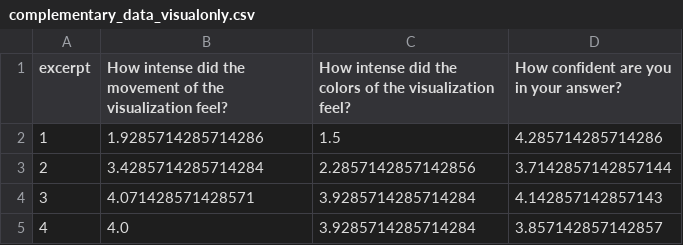
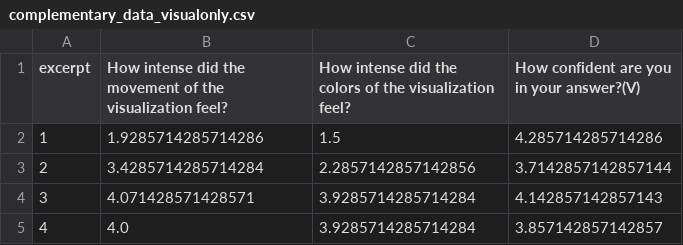
Before and after one commit to JoanMontesM/SMPC-miniproject, a CSV file: data_analysis/results/complementary_data_visualonly.csv, drawn as a sheet.

```diff
--- a/data_analysis/results/complementary_data_visualonly.csv
+++ b/data_analysis/results/complementary_data_visualonly.csv
@@ -1,2 +1,2 @@
-excerpt,How intense did the movement of the visualization feel?,How intense did the colors of the visualization feel?,How confident are you in your answer?
+excerpt,How intense did the movement of the visualization feel?,How intense did the colors of the visualization feel?,How confident are you in your answer?(V)
 1,1.9285714285714286,1.5,4.285714285714286
```
Also changed, not shown: data_analysis/results/complementary_data_audiovisual.csv, 2 other files.
